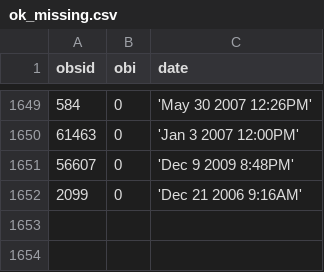
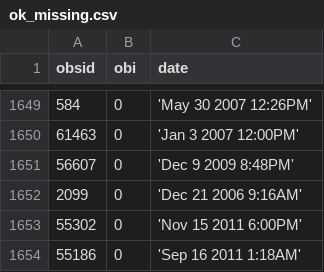
Before and after one commit to sot/star_stat_db, a CSV file: ok_missing.csv, drawn as a sheet; only a part is shown, gaps mark what is left out; the diff names each change by its address in the sheet, - before the commit and + after, or states it on an @@ line.

Commit message:
Trying new approach for finding acq/gui transitions.
Instead of using the cmd_states NPNT state to set the endpoint for the
telemetry retrieve, this new piece uses the aiprops database table
NPNT state.  Also finds the transition points to GUID and then looks
for the max ACQ time before that GUI transition.  The first ACQ/GUI
transitions is used.  The old code failed more often in the case of
two ACQ intervals for the same observation, as it would find the max
ACQ for the obsid after the first GUI transition.

```diff
--- a/ok_missing.csv
+++ b/ok_missing.csv
+row 1653: 55302 | 0 | 'Nov 15 2011 6:00PM'
+row 1654: 55186 | 0 | 'Sep 16 2011 1:18AM'
```
Also changed, not shown: 1 other file.
